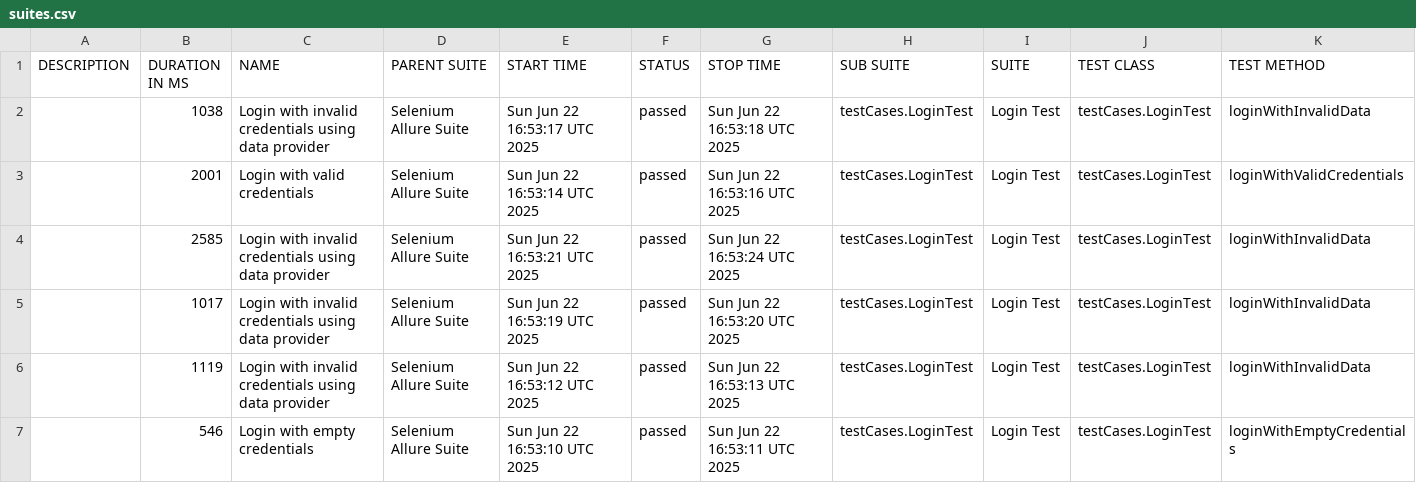
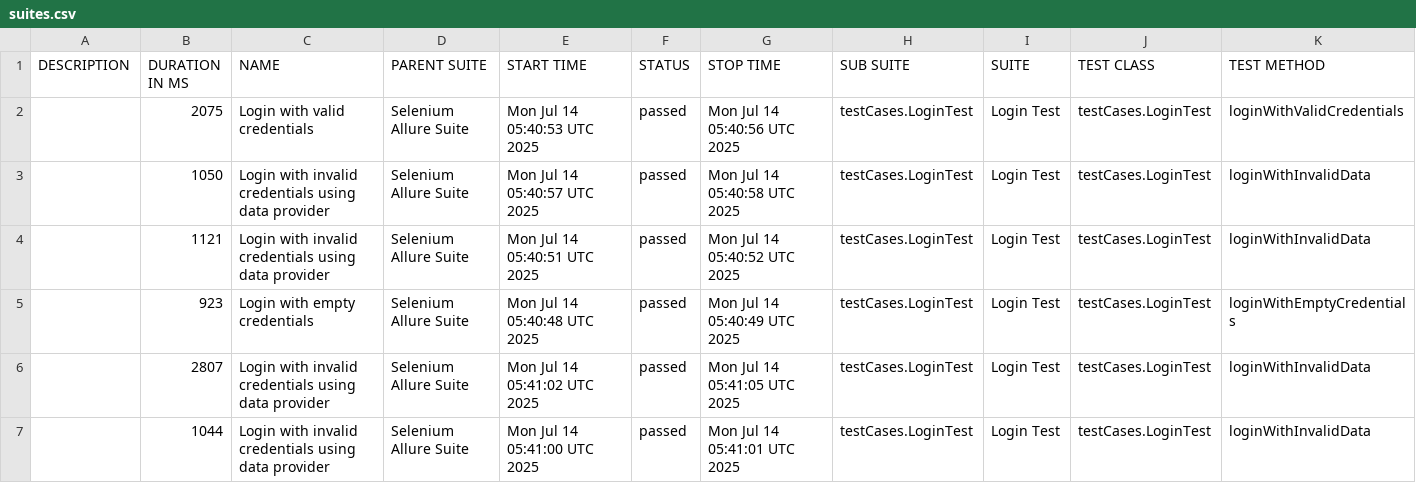
Before and after one commit to HarshalThitame/OrangeHrmAllure, a CSV file: data/suites.csv, drawn as a sheet.

```diff
--- a/data/suites.csv
+++ b/data/suites.csv
@@ -1,7 +1,7 @@
 "DESCRIPTION","DURATION IN MS","NAME","PARENT SUITE","START TIME","STATUS","STOP TIME","SUB SUITE","SUITE","TEST CLASS","TEST METHOD"
-"","1038","Login with invalid credentials using data provider","Selenium Allure Suite","Sun Jun 22 16:53:17 UTC 2025","passed","Sun Jun 22 16:53:18 UTC 2025","testCases.LoginTest","Login Test","testCases.LoginTest","loginWithInvalidData"
-"","2001","Login with valid credentials","Selenium Allure Suite","Sun Jun 22 16:53:14 UTC 2025","passed","Sun Jun 22 16:53:16 UTC 2025","testCases.LoginTest","Login Test","testCases.LoginTest","loginWithValidCredentials"
-"","2585","Login with invalid credentials using data provider","Selenium Allure Suite","Sun Jun 22 16:53:21 UTC 2025","passed","Sun Jun 22 16:53:24 UTC 2025","testCases.LoginTest","Login Test","testCases.LoginTest","loginWithInvalidData"
-"","1017","Login with invalid credentials using data provider","Selenium Allure Suite","Sun Jun 22 16:53:19 UTC 2025","passed","Sun Jun 22 16:53:20 UTC 2025","testCases.LoginTest","Login Test","testCases.LoginTest","loginWithInvalidData"
-"","1119","Login with invalid credentials using data provider","Selenium Allure Suite","Sun Jun 22 16:53:12 UTC 2025","passed","Sun Jun 22 16:53:13 UTC 2025","testCases.LoginTest","Login Test","testCases.LoginTest","loginWithInvalidData"
-"","546","Login with empty credentials","Selenium Allure Suite","Sun Jun 22 16:53:10 UTC 2025","passed","Sun Jun 22 16:53:11 UTC 2025","testCases.LoginTest","Login Test","testCases.LoginTest","loginWithEmptyCredentials"
+"","2075","Login with valid credentials","Selenium Allure Suite","Mon Jul 14 05:40:53 UTC 2025","passed","Mon Jul 14 05:40:56 UTC 2025","testCases.LoginTest","Login Test","testCases.LoginTest","loginWithValidCredentials"
+"","1050","Login with invalid credentials using data provider","Selenium Allure Suite","Mon Jul 14 05:40:57 UTC 2025","passed","Mon Jul 14 05:40:58 UTC 2025","testCases.LoginTest","Login Test","testCases.LoginTest","loginWithInvalidData"
+"","1121","Login with invalid credentials using data provider","Selenium Allure Suite","Mon Jul 14 05:40:51 UTC 2025","passed","Mon Jul 14 05:40:52 UTC 2025","testCases.LoginTest","Login Test","testCases.LoginTest","loginWithInvalidData"
+"","923","Login with empty credentials","Selenium Allure Suite","Mon Jul 14 05:40:48 UTC 2025","passed","Mon Jul 14 05:40:49 UTC 2025","testCases.LoginTest","Login Test","testCases.LoginTest","loginWithEmptyCredentials"
+"","2807","Login with invalid credentials using data provider","Selenium Allure Suite","Mon Jul 14 05:41:02 UTC 2025","passed","Mon Jul 14 05:41:05 UTC 2025","testCases.LoginTest","Login Test","testCases.LoginTest","loginWithInvalidData"
+"","1044","Login with invalid credentials using data provider","Selenium Allure Suite","Mon Jul 14 05:41:00 UTC 2025","passed","Mon Jul 14 05:41:01 UTC 2025","testCases.LoginTest","Login Test","testCases.LoginTest","loginWithInvalidData"
```
Also changed, not shown: 28 other files.
